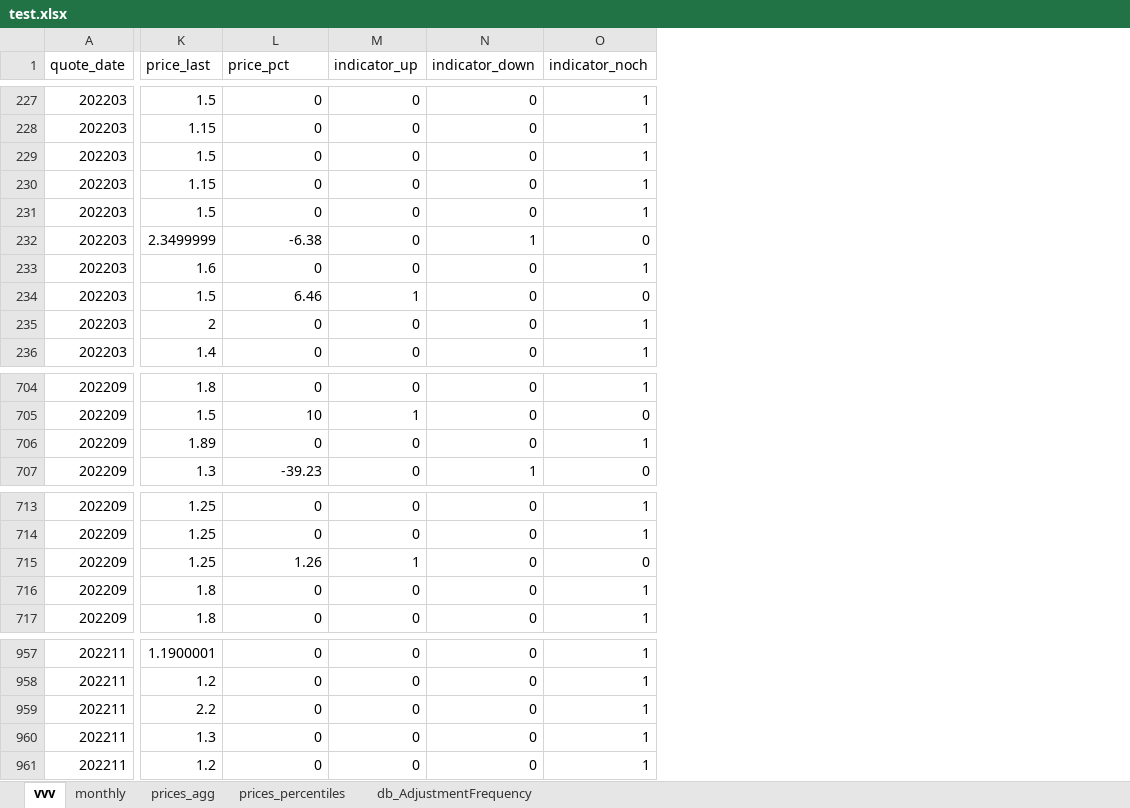
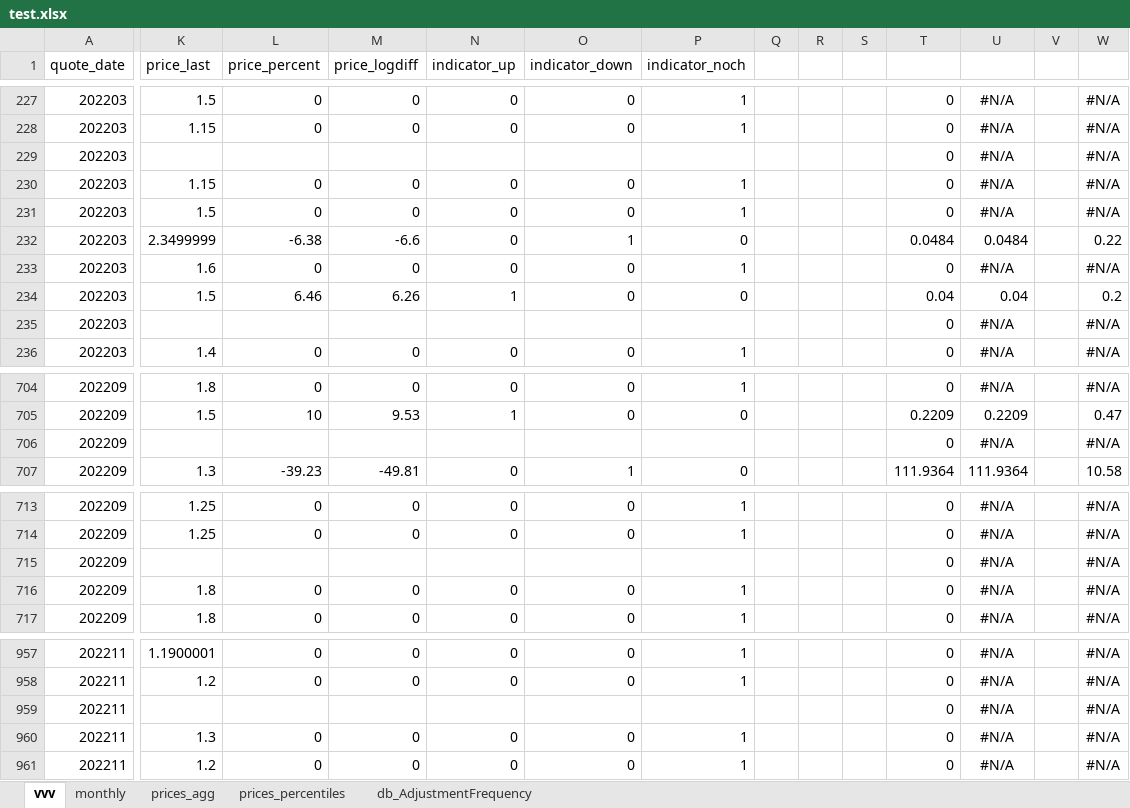
Before and after one commit to lbrandt/prices, an Excel workbook: test.xlsx, sheet vvv, drawn as a sheet; only a part is shown, gaps mark what is left out; values as stored, in another font and other column widths than the file's, no borders; addresses are those after the commit; the diff covers the shown part only; the diff names each change by its address in the sheet, - before the commit and + after, or states it on an @@ line.

Commit message:
Rewrite price changes in logs for symmetry

```diff
--- a/test.xlsx (sheet vvv)
+++ b/test.xlsx (sheet vvv)
+column M (price_logdiff), rows 227-236: 0 | 0 |  | 0 | 0 | -6.6 | 0 | 6.26 |  | 0; rows 704-707: 0 | 9.53 |  | -49.81; rows 713-717: 0 | 0 |  | 0 | 0; rows 957-961: 0 | 0 |  | 0 | 0
+column Q, empty
+column R, empty
+column S, empty
+column T, rows 227-236: 0 | 0 | 0 | 0 | 0 | 0.0484 | 0 | 0.04 | 0 | 0; rows 704-707: 0 | 0.2209 | 0 | 111.9364; rows 713-717: all 0; rows 957-961: all 0
+column U, rows 227-236: #N/A | #N/A | #N/A | #N/A | #N/A | 0.0484 | #N/A | 0.04 | #N/A | #N/A; rows 704-707: #N/A | 0.2209 | #N/A | 111.9364; rows 713-717: all #N/A; rows 957-961: all #N/A
+column V, empty
+column W, rows 227-236: #N/A | #N/A | #N/A | #N/A | #N/A | 0.22 | #N/A | 0.2 | #N/A | #N/A; rows 704-707: #N/A | 0.47 | #N/A | 10.58; rows 713-717: all #N/A; rows 957-961: all #N/A
-L1: price_pct
+L1: price_percent
-K229 (price_last): 1.5
+K229 (price_last): (empty)
-L229 (price_percent): 0
+L229 (price_percent): (empty)
-N229 (indicator_up): 0
+N229 (indicator_up): (empty)
-O229 (indicator_down): 0
+O229 (indicator_down): (empty)
-P229 (indicator_noch): 1
+P229 (indicator_noch): (empty)
-K235 (price_last): 2
+K235 (price_last): (empty)
-L235 (price_percent): 0
+L235 (price_percent): (empty)
-N235 (indicator_up): 0
+N235 (indicator_up): (empty)
-O235 (indicator_down): 0
+O235 (indicator_down): (empty)
-P235 (indicator_noch): 1
+P235 (indicator_noch): (empty)
-K706 (price_last): 1.89
+K706 (price_last): (empty)
-L706 (price_percent): 0
+L706 (price_percent): (empty)
-N706 (indicator_up): 0
+N706 (indicator_up): (empty)
-O706 (indicator_down): 0
+O706 (indicator_down): (empty)
-P706 (indicator_noch): 1
+P706 (indicator_noch): (empty)
-K715 (price_last): 1.25
+K715 (price_last): (empty)
-L715 (price_percent): 1.26
+L715 (price_percent): (empty)
-N715 (indicator_up): 1
+N715 (indicator_up): (empty)
-O715 (indicator_down): 0
+O715 (indicator_down): (empty)
-P715 (indicator_noch): 0
+P715 (indicator_noch): (empty)
-K959 (price_last): 2.2
+K959 (price_last): (empty)
-L959 (price_percent): 0
+L959 (price_percent): (empty)
-N959 (indicator_up): 0
+N959 (indicator_up): (empty)
-O959 (indicator_down): 0
+O959 (indicator_down): (empty)
-P959 (indicator_noch): 1
+P959 (indicator_noch): (empty)
```
Also changed, not shown: 8 added rows and 34 edited cells elsewhere in this sheet, sheet prices_percentiles, sheet prices_agg, sheet db_AdjustmentFrequency, sheet monthly, charts or pictures, 1 other file.
